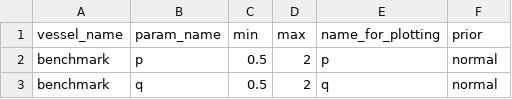
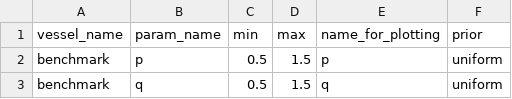
Before and after one commit to MOH-Shafizadegan/circulatory_autogen, a CSV file: resources/Simple_ODE_Benchmark_params_for_id.csv, drawn as a sheet.

Commit message:
Adding resources for five benchmark models

```diff
--- a/resources/Simple_ODE_Benchmark_params_for_id.csv
+++ b/resources/Simple_ODE_Benchmark_params_for_id.csv
@@ -1,3 +1,3 @@
 vessel_name,                  param_name,       min,        max,      name_for_plotting,  prior
-benchmark,                        p,        0.5,      2,    p , normal
-benchmark,              q,              0.5,        2,      q, normal
+benchmark,                        p,        0.5,      1.5,    p , uniform
+benchmark,              q,              0.5,        1.5,      q, uniform
```
Also changed, not shown: 20 other files.
